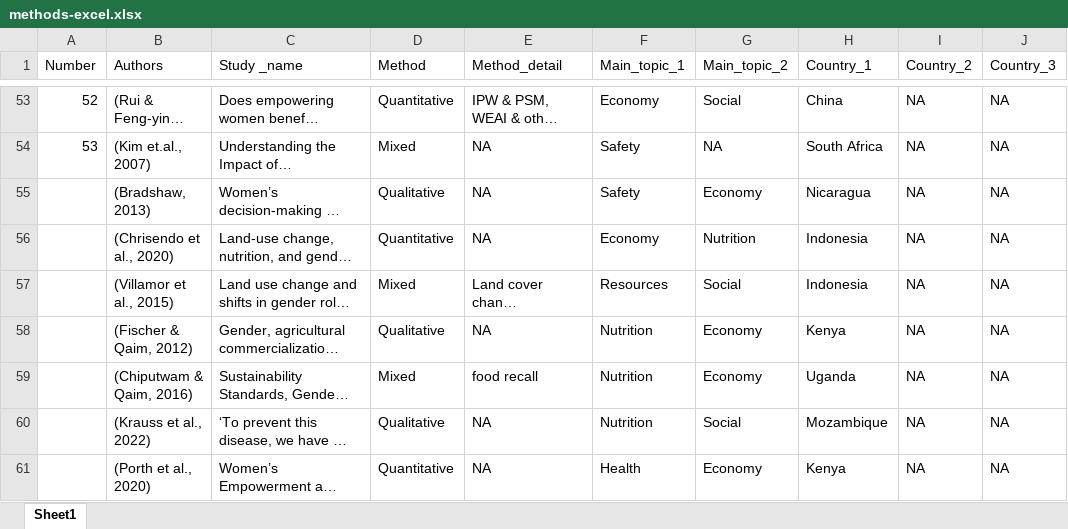
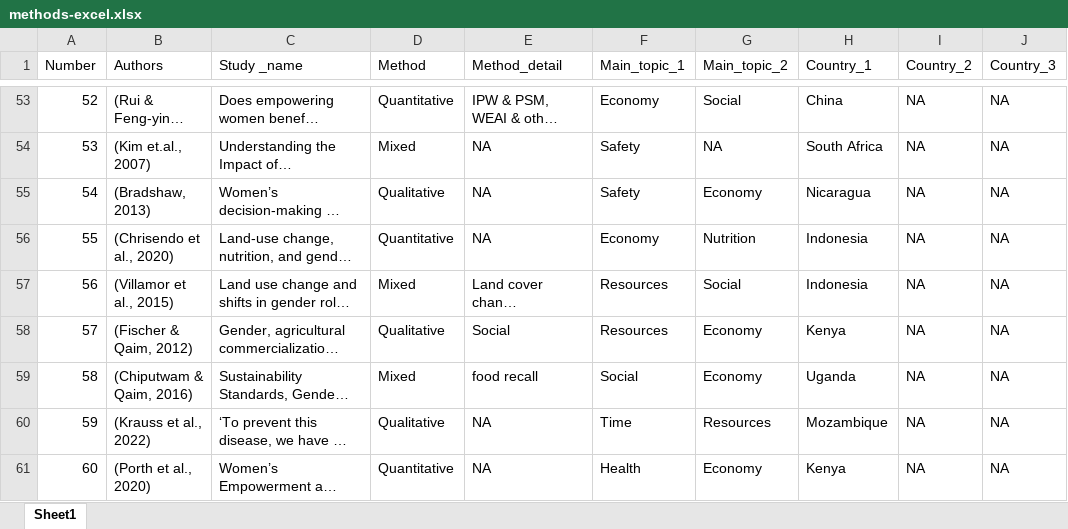
Before and after one commit to AlexandraKrause/Thesis, an Excel workbook: methods-excel.xlsx, sheet Sheet1, drawn as a sheet; only a part is shown, gaps mark what is left out; long unchanged cells end in …; values as stored, in another font and other column widths than the file's, no cell formats; the diff covers the shown part only; the diff names each change by its address in the sheet, - before the commit and + after, or states it on an @@ line.

```diff
--- a/methods-excel.xlsx (sheet Sheet1)
+++ b/methods-excel.xlsx (sheet Sheet1)
-A55 (Number): (empty)
+A55 (Number): 54
-A56 (Number): (empty)
+A56 (Number): 55
-A57 (Number): (empty)
+A57 (Number): 56
-A58 (Number): (empty)
+A58 (Number): 57
-E58 (Method_detail): NA
+E58 (Method_detail): Social
-F58 (Main_topic_1): Nutrition
+F58 (Main_topic_1): Resources
-A59 (Number): (empty)
+A59 (Number): 58
-F59 (Main_topic_1): Nutrition
+F59 (Main_topic_1): Social
-A60 (Number): (empty)
+A60 (Number): 59
-F60 (Main_topic_1): Nutrition
+F60 (Main_topic_1): Time
-G60 (Main_topic_2): Social
+G60 (Main_topic_2): Resources
-A61 (Number): (empty)
+A61 (Number): 60
```
Also changed, not shown: 58 added rows, 12 removed rows, 2 moved rows and 108 edited cells elsewhere in this sheet, cell formats, 1 other file.
